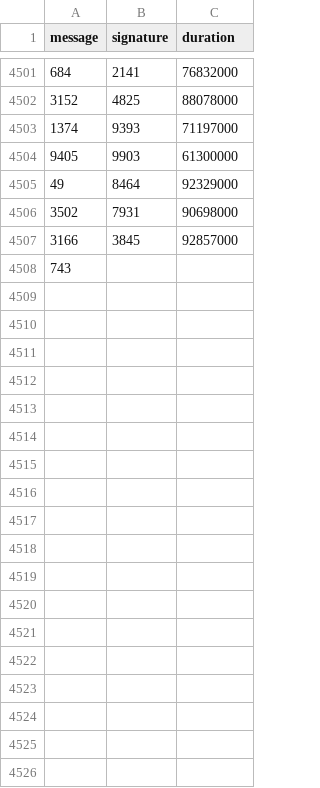
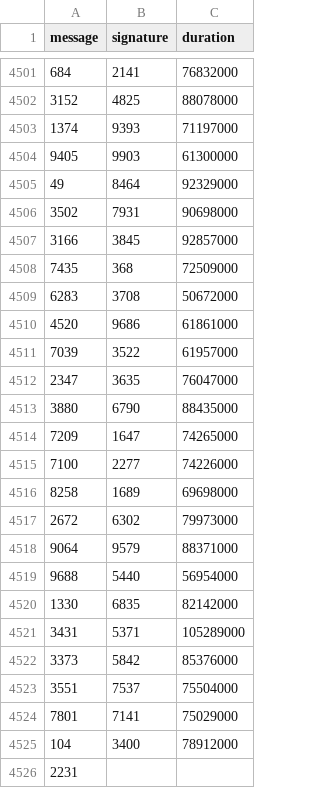
Before and after one commit to nicopupupu/QGIS_Package_Installer, a CSV file: 5ms_sleep.csv, drawn as a sheet; only a part is shown, gaps mark what is left out.

Commit message:
Fix newlines

```diff
--- a/5ms_sleep.csv
+++ b/5ms_sleep.csv
@@ -4507,2 +4507,20 @@ message,signature,duration
 3166,3845,92857000
-743
+7435,368,72509000
+6283,3708,50672000
+4520,9686,61861000
+7039,3522,61957000
+2347,3635,76047000
+3880,6790,88435000
+7209,1647,74265000
+7100,2277,74226000
+8258,1689,69698000
+2672,6302,79973000
+9064,9579,88371000
+9688,5440,56954000
+1330,6835,82142000
+3431,5371,105289000
+3373,5842,85376000
+3551,7537,75504000
+7801,7141,75029000
+104,3400,78912000
+2231
```
